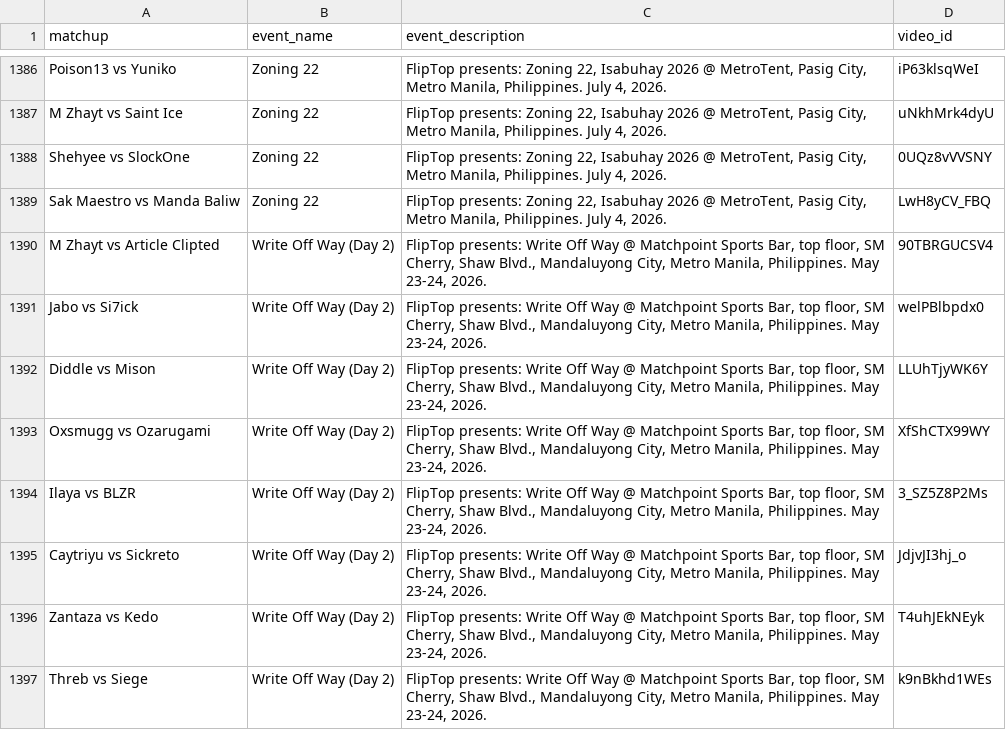
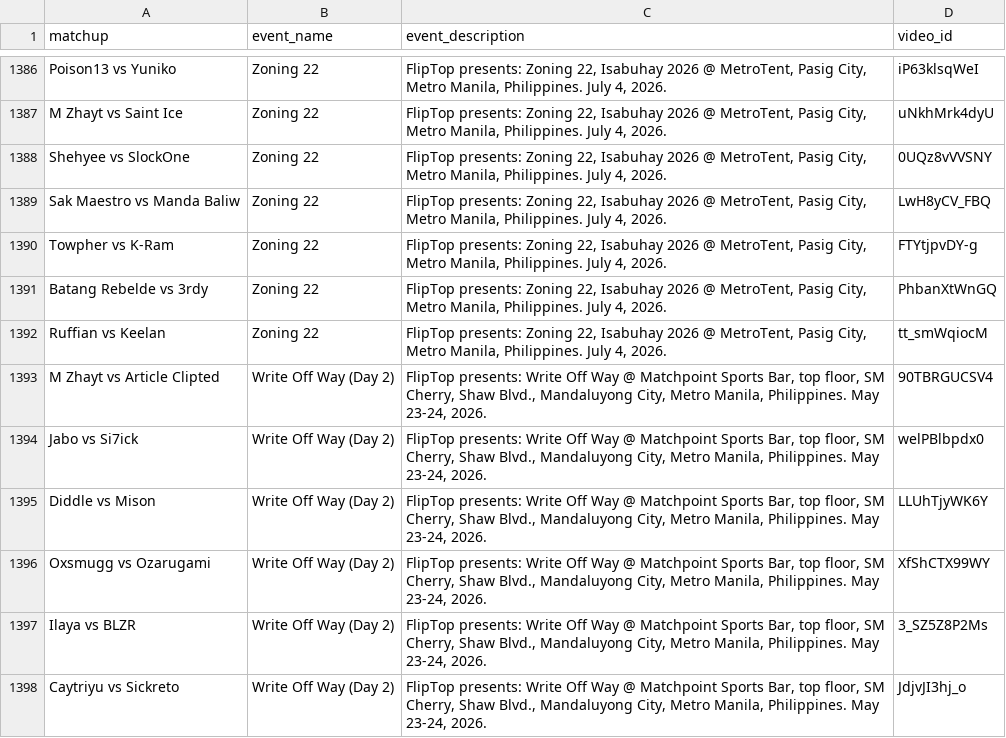
Before and after one commit to russluber/project-rap-sheet, a CSV file: data/raw/matchup_events_metadata.csv, drawn as a sheet; only a part is shown, gaps mark what is left out; the shorter side is filled out with more unchanged rows; the diff names each change by its address in the sheet, - before the commit and + after, or states it on an @@ line.

```diff
--- a/data/raw/matchup_events_metadata.csv
+++ b/data/raw/matchup_events_metadata.csv
+row 1390: Towpher vs K-Ram | Zoning 22 | FlipTop presents: Zoning 22, Isabuhay 2026 @ MetroTent, Pasig City, Metro Manila, Philippines. July 4, 2026. | FTYtjpvDY-g
+row 1391: Batang Rebelde vs 3rdy | Zoning 22 | FlipTop presents: Zoning 22, Isabuhay 2026 @ MetroTent, Pasig City, Metro Manila, Philippines. July 4, 2026. | PhbanXtWnGQ
+row 1392: Ruffian vs Keelan | Zoning 22 | FlipTop presents: Zoning 22, Isabuhay 2026 @ MetroTent, Pasig City, Metro Manila, Philippines. July 4, 2026. | tt_smWqiocM
```
Also changed, not shown: data/annotations/battle_results.csv, data/processed/battle_participants.csv, 4 other files.
